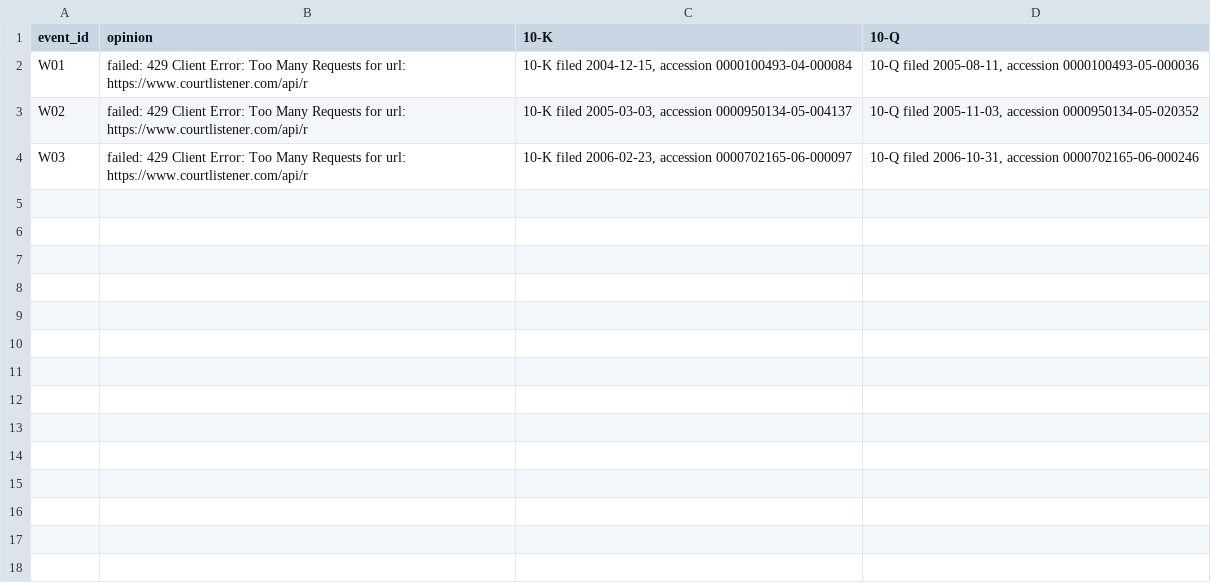
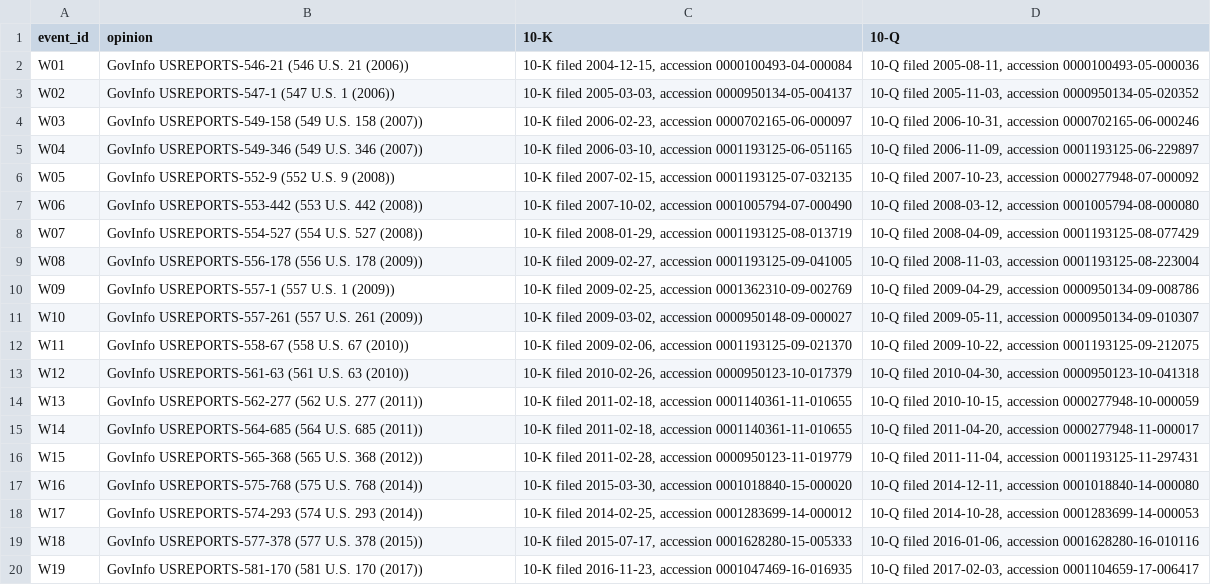
Before and after one commit to phykit/act-trigger, a CSV file: data/water/legora/bundle_manifest.csv, drawn as a sheet; only a part is shown; the diff covers the shown part only.

```diff
--- a/data/water/legora/bundle_manifest.csv
+++ b/data/water/legora/bundle_manifest.csv
@@ -1,4 +1,20 @@
 event_id,opinion,10-K,10-Q
-W01,failed: 429 Client Error: Too Many Requests for url: https://www.courtlistener.com/api/r,"10-K filed 2004-12-15, accession 0000100493-04-000084","10-Q filed 2005-08-11, accession 0000100493-05-000036"
-W02,failed: 429 Client Error: Too Many Requests for url: https://www.courtlistener.com/api/r,"10-K filed 2005-03-03, accession 0000950134-05-004137","10-Q filed 2005-11-03, accession 0000950134-05-020352"
-W03,failed: 429 Client Error: Too Many Requests for url: https://www.courtlistener.com/api/r,"10-K filed 2006-02-23, accession 0000702165-06-000097","10-Q filed 2006-10-31, accession 0000702165-06-000246"
+W01,GovInfo USREPORTS-546-21 (546 U.S. 21 (2006)),"10-K filed 2004-12-15, accession 0000100493-04-000084","10-Q filed 2005-08-11, accession 0000100493-05-000036"
+W02,GovInfo USREPORTS-547-1 (547 U.S. 1 (2006)),"10-K filed 2005-03-03, accession 0000950134-05-004137","10-Q filed 2005-11-03, accession 0000950134-05-020352"
+W03,GovInfo USREPORTS-549-158 (549 U.S. 158 (2007)),"10-K filed 2006-02-23, accession 0000702165-06-000097","10-Q filed 2006-10-31, accession 0000702165-06-000246"
+W04,GovInfo USREPORTS-549-346 (549 U.S. 346 (2007)),"10-K filed 2006-03-10, accession 0001193125-06-051165","10-Q filed 2006-11-09, accession 0001193125-06-229897"
+W05,GovInfo USREPORTS-552-9 (552 U.S. 9 (2008)),"10-K filed 2007-02-15, accession 0001193125-07-032135","10-Q filed 2007-10-23, accession 0000277948-07-000092"
+W06,GovInfo USREPORTS-553-442 (553 U.S. 442 (2008)),"10-K filed 2007-10-02, accession 0001005794-07-000490","10-Q filed 2008-03-12, accession 0001005794-08-000080"
+W07,GovInfo USREPORTS-554-527 (554 U.S. 527 (2008)),"10-K filed 2008-01-29, accession 0001193125-08-013719","10-Q filed 2008-04-09, accession 0001193125-08-077429"
+W08,GovInfo USREPORTS-556-178 (556 U.S. 178 (2009)),"10-K filed 2009-02-27, accession 0001193125-09-041005","10-Q filed 2008-11-03, accession 0001193125-08-223004"
+W09,GovInfo USREPORTS-557-1 (557 U.S. 1 (2009)),"10-K filed 2009-02-25, accession 0001362310-09-002769","10-Q filed 2009-04-29, accession 0000950134-09-008786"
+W10,GovInfo USREPORTS-557-261 (557 U.S. 261 (2009)),"10-K filed 2009-03-02, accession 0000950148-09-000027","10-Q filed 2009-05-11, accession 0000950134-09-010307"
+W11,GovInfo USREPORTS-558-67 (558 U.S. 67 (2010)),"10-K filed 2009-02-06, accession 0001193125-09-021370","10-Q filed 2009-10-22, accession 0001193125-09-212075"
+W12,GovInfo USREPORTS-561-63 (561 U.S. 63 (2010)),"10-K filed 2010-02-26, accession 0000950123-10-017379","10-Q filed 2010-04-30, accession 0000950123-10-041318"
+W13,GovInfo USREPORTS-562-277 (562 U.S. 277 (2011)),"10-K filed 2011-02-18, accession 0001140361-11-010655","10-Q filed 2010-10-15, accession 0000277948-10-000059"
+W14,GovInfo USREPORTS-564-685 (564 U.S. 685 (2011)),"10-K filed 2011-02-18, accession 0001140361-11-010655","10-Q filed 2011-04-20, accession 0000277948-11-000017"
+W15,GovInfo USREPORTS-565-368 (565 U.S. 368 (2012)),"10-K filed 2011-02-28, accession 0000950123-11-019779","10-Q filed 2011-11-04, accession 0001193125-11-297431"
+W16,GovInfo USREPORTS-575-768 (575 U.S. 768 (2014)),"10-K filed 2015-03-30, accession 0001018840-15-000020","10-Q filed 2014-12-11, accession 0001018840-14-000080"
+W17,GovInfo USREPORTS-574-293 (574 U.S. 293 (2014)),"10-K filed 2014-02-25, accession 0001283699-14-000012","10-Q filed 2014-10-28, accession 0001283699-14-000053"
+W18,GovInfo USREPORTS-577-378 (577 U.S. 378 (2015)),"10-K filed 2015-07-17, accession 0001628280-15-005333","10-Q filed 2016-01-06, accession 0001628280-16-010116"
+W19,GovInfo USREPORTS-581-170 (581 U.S. 170 (2017)),"10-K filed 2016-11-23, accession 0001047469-16-016935","10-Q filed 2017-02-03, accession 0001104659-17-006417"
```
Also changed, not shown: 18 added rows elsewhere in this file.
